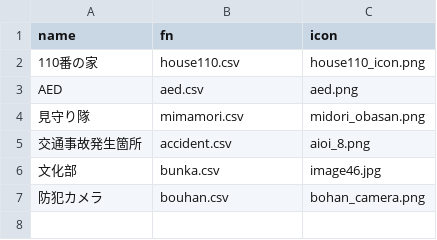
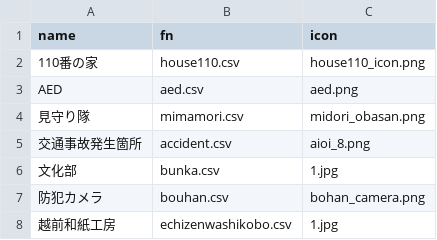
Before and after one commit to nknhb966/ozowara-shoukasen, a CSV file: index.csv, drawn as a sheet.

Commit message:
Update index.csv

```diff
--- a/index.csv
+++ b/index.csv
@@ -5,3 +5,4 @@ AED,aed.csv,aed.png
 交通事故発生箇所,accident.csv,aioi_8.png
-文化部,bunka.csv,image46.jpg
+文化部,bunka.csv,1.jpg
 防犯カメラ,bouhan.csv,bohan_camera.png
+越前和紙工房,echizenwashikobo.csv,1.jpg
```
